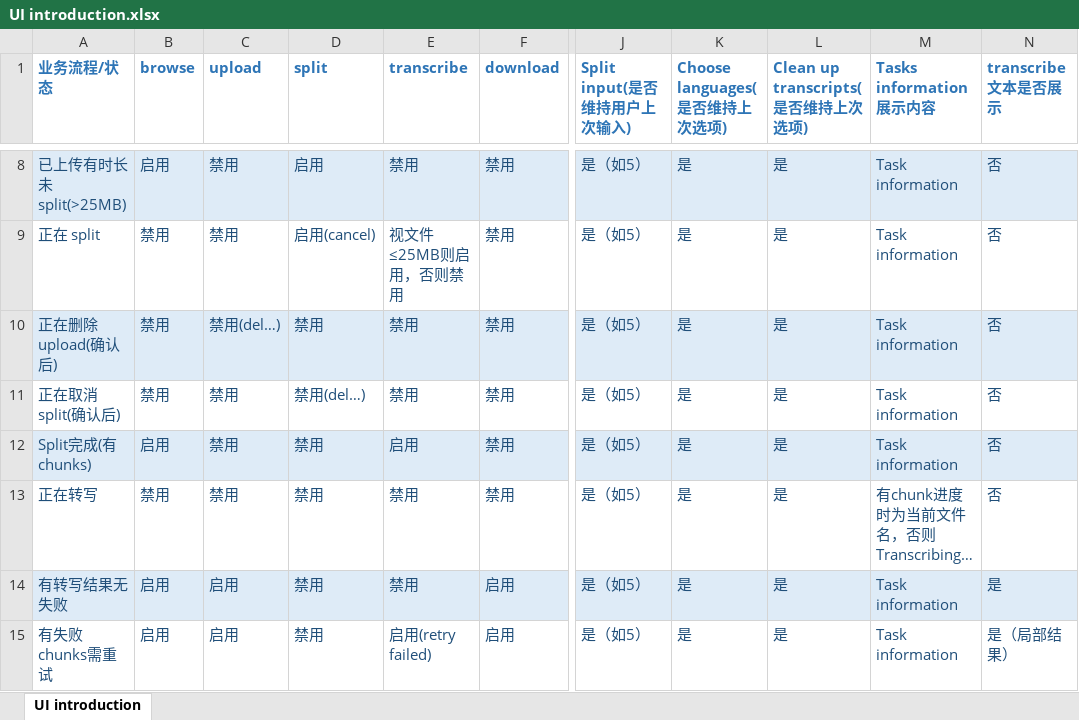
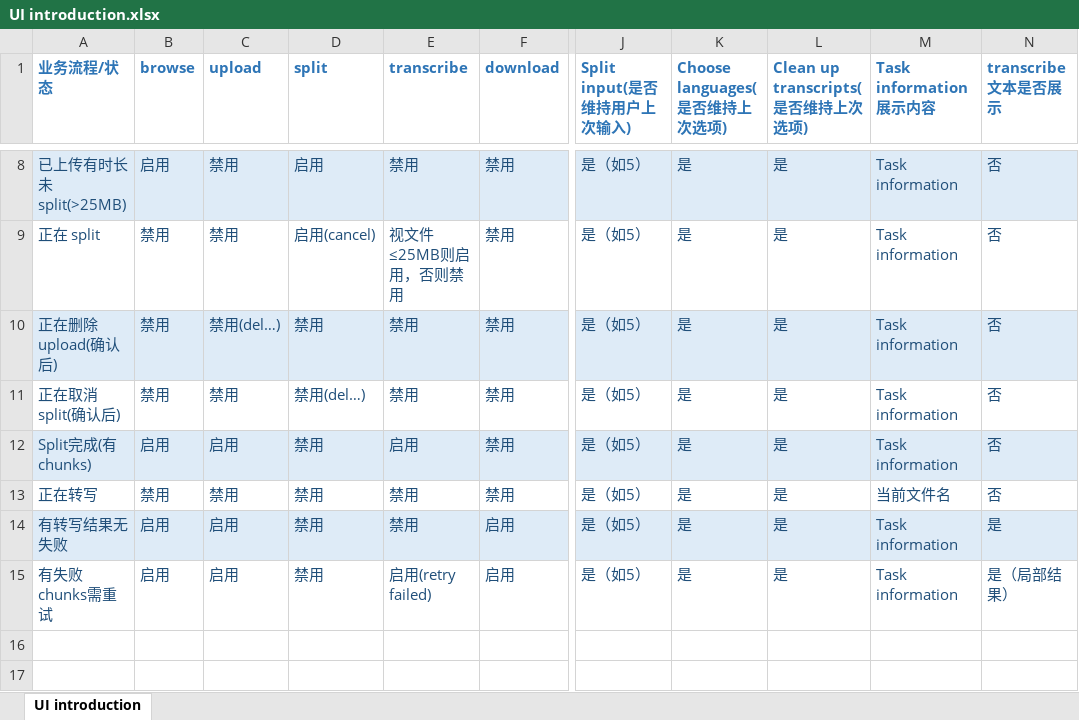
Before and after one commit to lhjcjj/Transcribe-and-Translate, an Excel workbook: docs/UI introduction.xlsx, sheet UI introduction, drawn as a sheet; only a part is shown, gaps mark what is left out; values as stored, in another font and other column widths than the file's, no borders; the diff names each change by its address in the sheet, - before the commit and + after, or states it on an @@ line.

```diff
--- a/docs/UI introduction.xlsx (sheet UI introduction)
+++ b/docs/UI introduction.xlsx (sheet UI introduction)
-M1: Tasks information展示内容
+M1: Task information展示内容
-C12 (upload): 禁用
+C12 (upload): 启用
-M13 (Task information展示内容): 有chunk进度时为当前文件名，否则 Transcribing…
+M13 (Task information展示内容): 当前文件名
```
Also changed, not shown: 51 other files.
